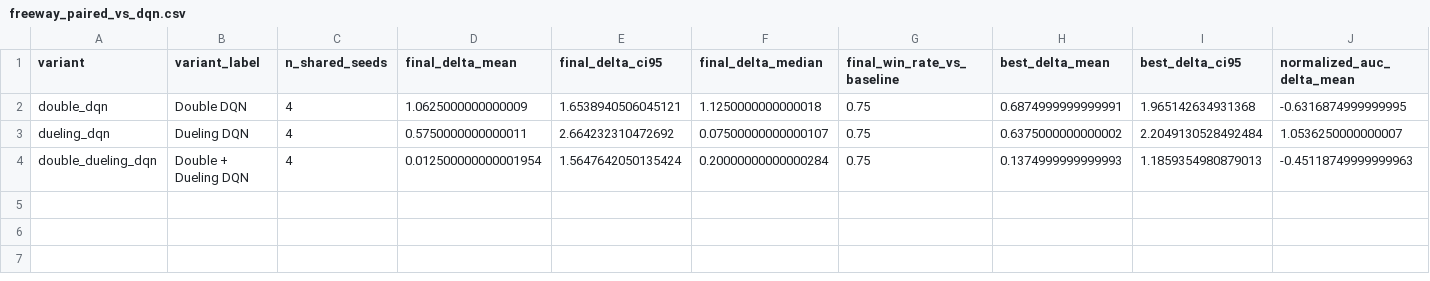
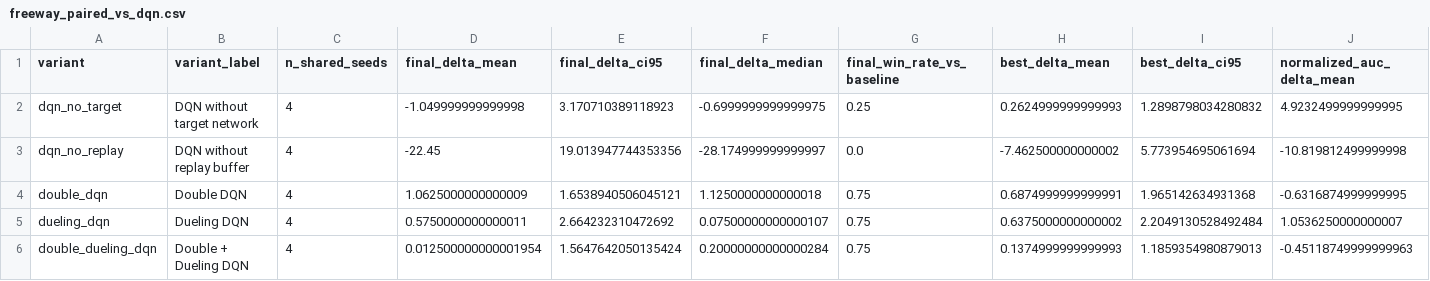
Before and after one commit to DandinPower/rl-analysis, a CSV file: analysis/freeway_upbiased_20260520_110511/tables/freeway_paired_vs_dqn.csv, drawn as a sheet; only a part is shown; rows hold the shown columns only; the diff names each change by its address in the sheet, - before the commit and + after, or states it on an @@ line.

```diff
--- a/analysis/freeway_upbiased_20260520_110511/tables/freeway_paired_vs_dqn.csv
+++ b/analysis/freeway_upbiased_20260520_110511/tables/freeway_paired_vs_dqn.csv
+row 2: dqn_no_target | DQN without target network | 4 | -1.049999999999998 | 3.170710389118923 | -0.6999999999999975 | 0.25 | 0.2624999999999993 | 1.2898798034280832 | 4.9232499999999995
+row 3: dqn_no_replay | DQN without replay buffer | 4 | -22.45 | 19.013947744353356 | -28.174999999999997 | 0.0 | -7.462500000000002 | 5.773954695061694 | -10.819812499999998
```
Also changed, not shown: analysis/freeway_upbiased_20260520_110511/tables/freeway_final_behavior_summary.csv, analysis/freeway_upbiased_20260520_110511/tables/freeway_phase_score_summary.csv, 45 other files.
